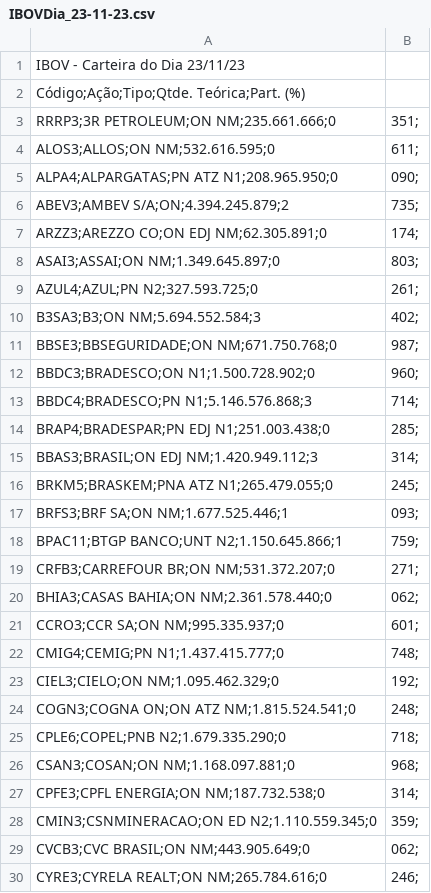
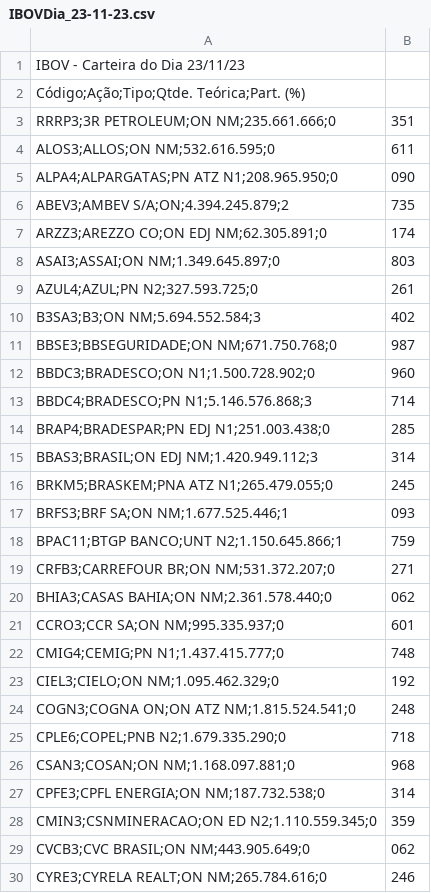
Before and after one commit to hagijakobson/clustering-stocks, a CSV file: dataset/IBOVDia_23-11-23.csv, drawn as a sheet; only a part is shown; the diff covers the shown part only.

Commit message:
data: IBOV composition on 23-11-23 update

```diff
--- a/dataset/IBOVDia_23-11-23.csv
+++ b/dataset/IBOVDia_23-11-23.csv
@@ -2,29 +2,29 @@ IBOV - Carteira do Dia 23/11/23
 Código;Ação;Tipo;Qtde. Teórica;Part. (%)
-RRRP3;3R PETROLEUM;ON      NM;235.661.666;0,351;
-ALOS3;ALLOS;ON      NM;532.616.595;0,611;
-ALPA4;ALPARGATAS;PN  ATZ N1;208.965.950;0,090;
-ABEV3;AMBEV S/A;ON;4.394.245.879;2,735;
-ARZZ3;AREZZO CO;ON  EDJ NM;62.305.891;0,174;
-ASAI3;ASSAI;ON      NM;1.349.645.897;0,803;
-AZUL4;AZUL;PN      N2;327.593.725;0,261;
-B3SA3;B3;ON      NM;5.694.552.584;3,402;
-BBSE3;BBSEGURIDADE;ON      NM;671.750.768;0,987;
-BBDC3;BRADESCO;ON      N1;1.500.728.902;0,960;
-BBDC4;BRADESCO;PN      N1;5.146.576.868;3,714;
-BRAP4;BRADESPAR;PN  EDJ N1;251.003.438;0,285;
-BBAS3;BRASIL;ON  EDJ NM;1.420.949.112;3,314;
-BRKM5;BRASKEM;PNA ATZ N1;265.479.055;0,245;
-BRFS3;BRF SA;ON      NM;1.677.525.446;1,093;
-BPAC11;BTGP BANCO;UNT     N2;1.150.645.866;1,759;
-CRFB3;CARREFOUR BR;ON      NM;531.372.207;0,271;
-BHIA3;CASAS BAHIA;ON      NM;2.361.578.440;0,062;
-CCRO3;CCR SA;ON      NM;995.335.937;0,601;
-CMIG4;CEMIG;PN      N1;1.437.415.777;0,748;
-CIEL3;CIELO;ON      NM;1.095.462.329;0,192;
-COGN3;COGNA ON;ON  ATZ NM;1.815.524.541;0,248;
-CPLE6;COPEL;PNB     N2;1.679.335.290;0,718;
-CSAN3;COSAN;ON      NM;1.168.097.881;0,968;
-CPFE3;CPFL ENERGIA;ON      NM;187.732.538;0,314;
-CMIN3;CSNMINERACAO;ON  ED  N2;1.110.559.345;0,359;
-CVCB3;CVC BRASIL;ON      NM;443.905.649;0,062;
-CYRE3;CYRELA REALT;ON      NM;265.784.616;0,246;
+RRRP3;3R PETROLEUM;ON      NM;235.661.666;0,351
+ALOS3;ALLOS;ON      NM;532.616.595;0,611
+ALPA4;ALPARGATAS;PN  ATZ N1;208.965.950;0,090
+ABEV3;AMBEV S/A;ON;4.394.245.879;2,735
+ARZZ3;AREZZO CO;ON  EDJ NM;62.305.891;0,174
+ASAI3;ASSAI;ON      NM;1.349.645.897;0,803
+AZUL4;AZUL;PN      N2;327.593.725;0,261
+B3SA3;B3;ON      NM;5.694.552.584;3,402
+BBSE3;BBSEGURIDADE;ON      NM;671.750.768;0,987
+BBDC3;BRADESCO;ON      N1;1.500.728.902;0,960
+BBDC4;BRADESCO;PN      N1;5.146.576.868;3,714
+BRAP4;BRADESPAR;PN  EDJ N1;251.003.438;0,285
+BBAS3;BRASIL;ON  EDJ NM;1.420.949.112;3,314
+BRKM5;BRASKEM;PNA ATZ N1;265.479.055;0,245
+BRFS3;BRF SA;ON      NM;1.677.525.446;1,093
+BPAC11;BTGP BANCO;UNT     N2;1.150.645.866;1,759
+CRFB3;CARREFOUR BR;ON      NM;531.372.207;0,271
+BHIA3;CASAS BAHIA;ON      NM;2.361.578.440;0,062
+CCRO3;CCR SA;ON      NM;995.335.937;0,601
+CMIG4;CEMIG;PN      N1;1.437.415.777;0,748
+CIEL3;CIELO;ON      NM;1.095.462.329;0,192
+COGN3;COGNA ON;ON  ATZ NM;1.815.524.541;0,248
+CPLE6;COPEL;PNB     N2;1.679.335.290;0,718
+CSAN3;COSAN;ON      NM;1.168.097.881;0,968
+CPFE3;CPFL ENERGIA;ON      NM;187.732.538;0,314
+CMIN3;CSNMINERACAO;ON  ED  N2;1.110.559.345;0,359
+CVCB3;CVC BRASIL;ON      NM;443.905.649;0,062
+CYRE3;CYRELA REALT;ON      NM;265.784.616;0,246
```
Also changed, not shown: 58 edited cells elsewhere in this file.
